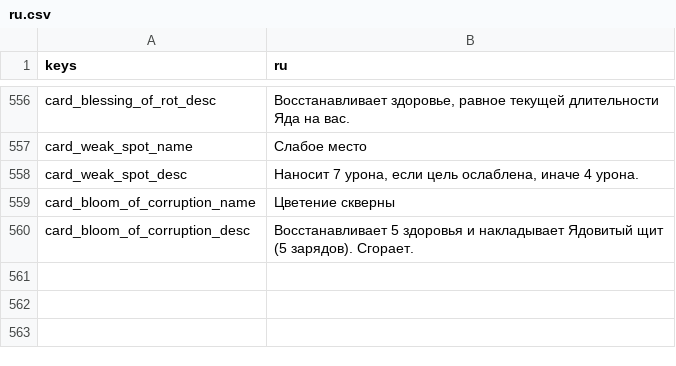
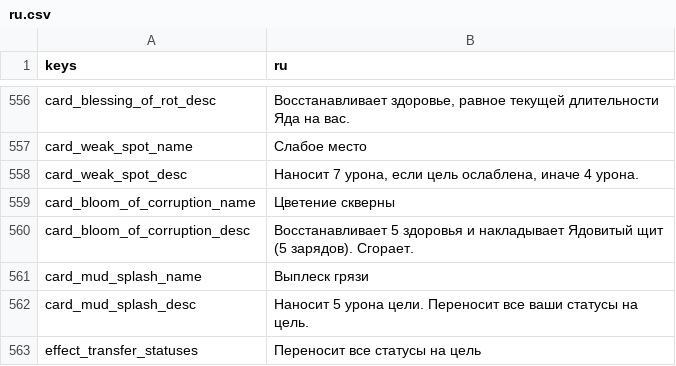
Before and after one commit to Bineev/crawler26, a CSV file: localization/ru.csv, drawn as a sheet; only a part is shown, gaps mark what is left out; the diff names each change by its address in the sheet, - before the commit and + after, or states it on an @@ line.

Commit message:
add mud splash card

```diff
--- a/localization/ru.csv
+++ b/localization/ru.csv
+row 561: card_mud_splash_name | Выплеск грязи
+row 562: card_mud_splash_desc | Наносит 5 урона цели. Переносит все ваши статусы на цель.
+row 563: effect_transfer_statuses | Переносит все статусы на цель
```
Also changed, not shown: localization/en.csv, 8 other files.
